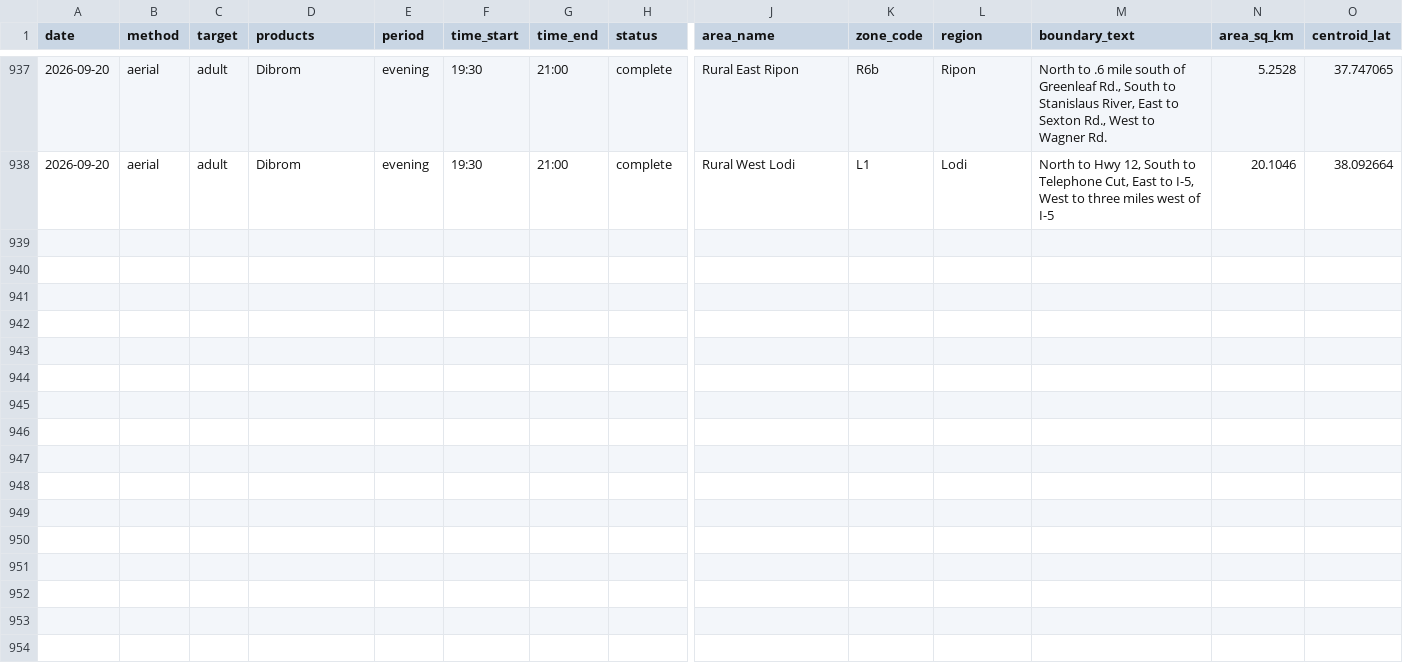
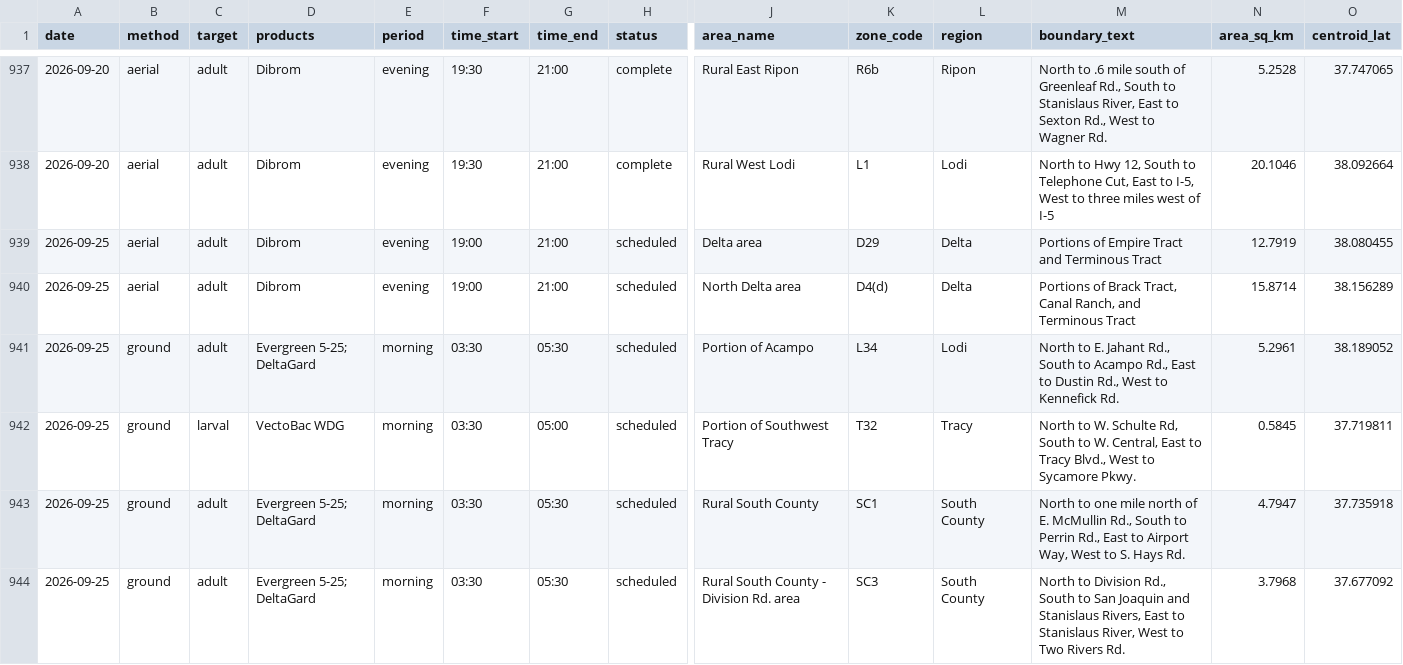
Before and after one commit to dk-dev/sj-mosquito-maps, a CSV file: data/exports/operations.csv, drawn as a sheet; only a part is shown, gaps mark what is left out; rows hold the shown columns only; the diff names each change by its address in the sheet, - before the commit and + after, or states it on an @@ line.

```diff
--- a/data/exports/operations.csv
+++ b/data/exports/operations.csv
+row 939: 2026-09-25 | aerial | adult | Dibrom | evening | 19:00 | 21:00 | scheduled | Delta area | D29 | Delta | Portions of Empire Tract and Terminous Tract | 12.7919 | 38.080455
+row 940: 2026-09-25 | aerial | adult | Dibrom | evening | 19:00 | 21:00 | scheduled | North Delta area | D4(d) | Delta | Portions of Brack Tract, Canal Ranch, and Terminous Tract | 15.8714 | 38.156289
+row 941: 2026-09-25 | ground | adult | Evergreen 5-25; DeltaGard | morning | 03:30 | 05:30 | scheduled | Portion of Acampo | L34 | Lodi | North to E. Jahant Rd., South to Acampo Rd., East to Dustin Rd., West to Kennefick Rd. | 5.2961 | 38.189052
+row 942: 2026-09-25 | ground | larval | VectoBac WDG | morning | 03:30 | 05:00 | scheduled | Portion of Southwest Tracy | T32 | Tracy | North to W. Schulte Rd, South to W. Central, East to Tracy Blvd., West to Sycamore Pkwy. | 0.5845 | 37.719811
+row 943: 2026-09-25 | ground | adult | Evergreen 5-25; DeltaGard | morning | 03:30 | 05:30 | scheduled | Rural South County | SC1 | South County | North to one mile north of E. McMullin Rd., South to Perrin Rd., East to Airport Way, West to S. Hays Rd. | 4.7947 | 37.735918
+row 944: 2026-09-25 | ground | adult | Evergreen 5-25; DeltaGard | morning | 03:30 | 05:30 | scheduled | Rural South County - Division Rd. area | SC3 | South County | North to Division Rd., South to San Joaquin and Stanislaus Rivers, East to Stanislaus River, West to Two Rivers Rd. | 3.7968 | 37.677092
```
Also changed, not shown: 4 other files.
